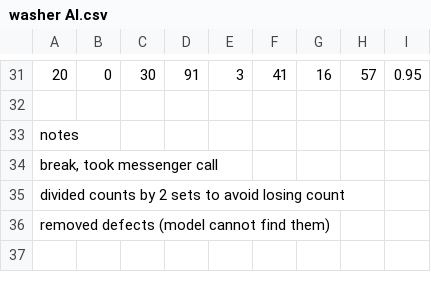
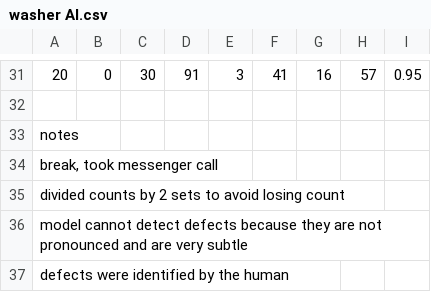
Before and after one commit to erwincarlogonzales/mldetection_data_analysis, a CSV file: data/washer AI.csv, drawn as a sheet; only a part is shown, gaps mark what is left out; the diff names each change by its address in the sheet, - before the commit and + after, or states it on an @@ line.

```diff
--- a/data/washer AI.csv
+++ b/data/washer AI.csv
@@ column A renumbered in row 36 @@
+row 37: defects were identified by the human
```
Also changed, not shown: data/nut AI.csv, 1 other file.
